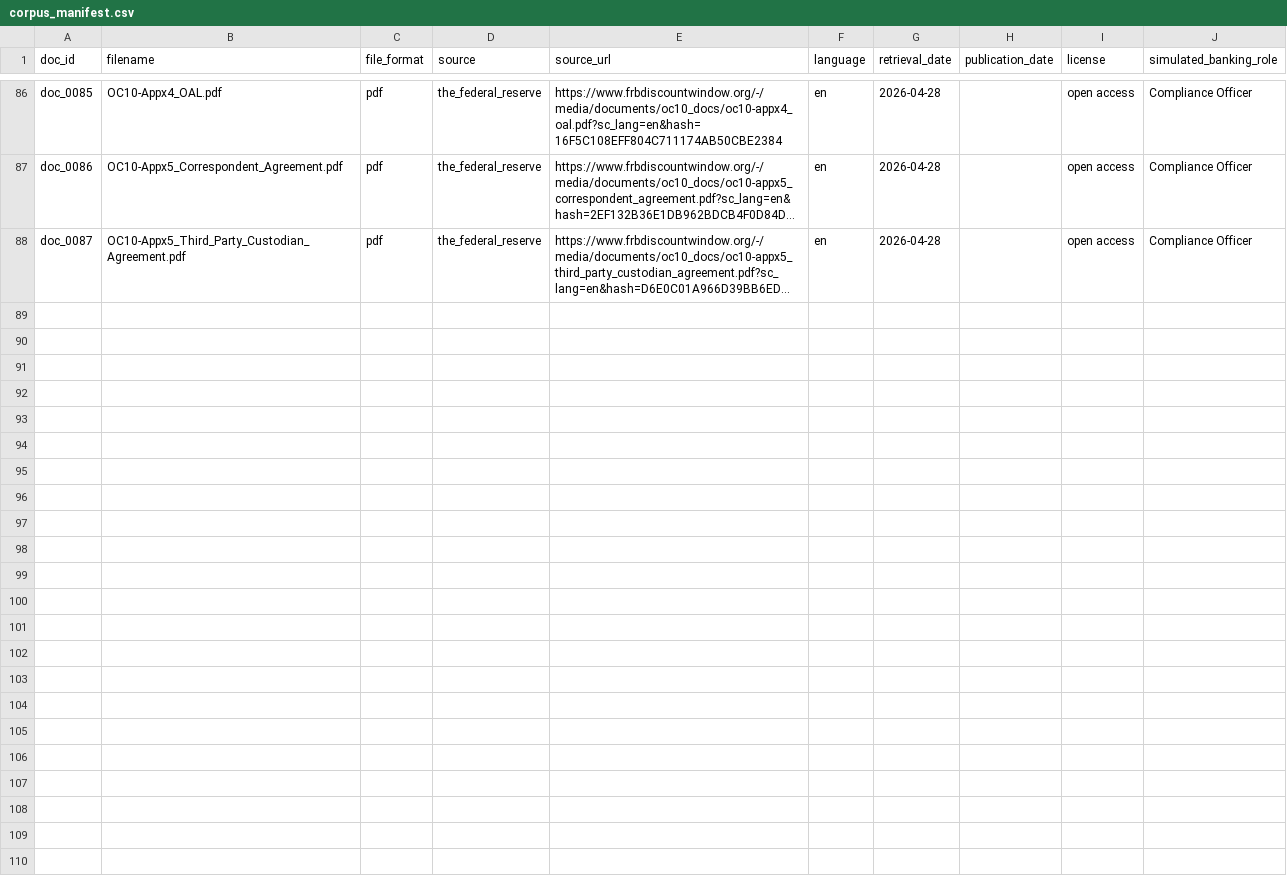
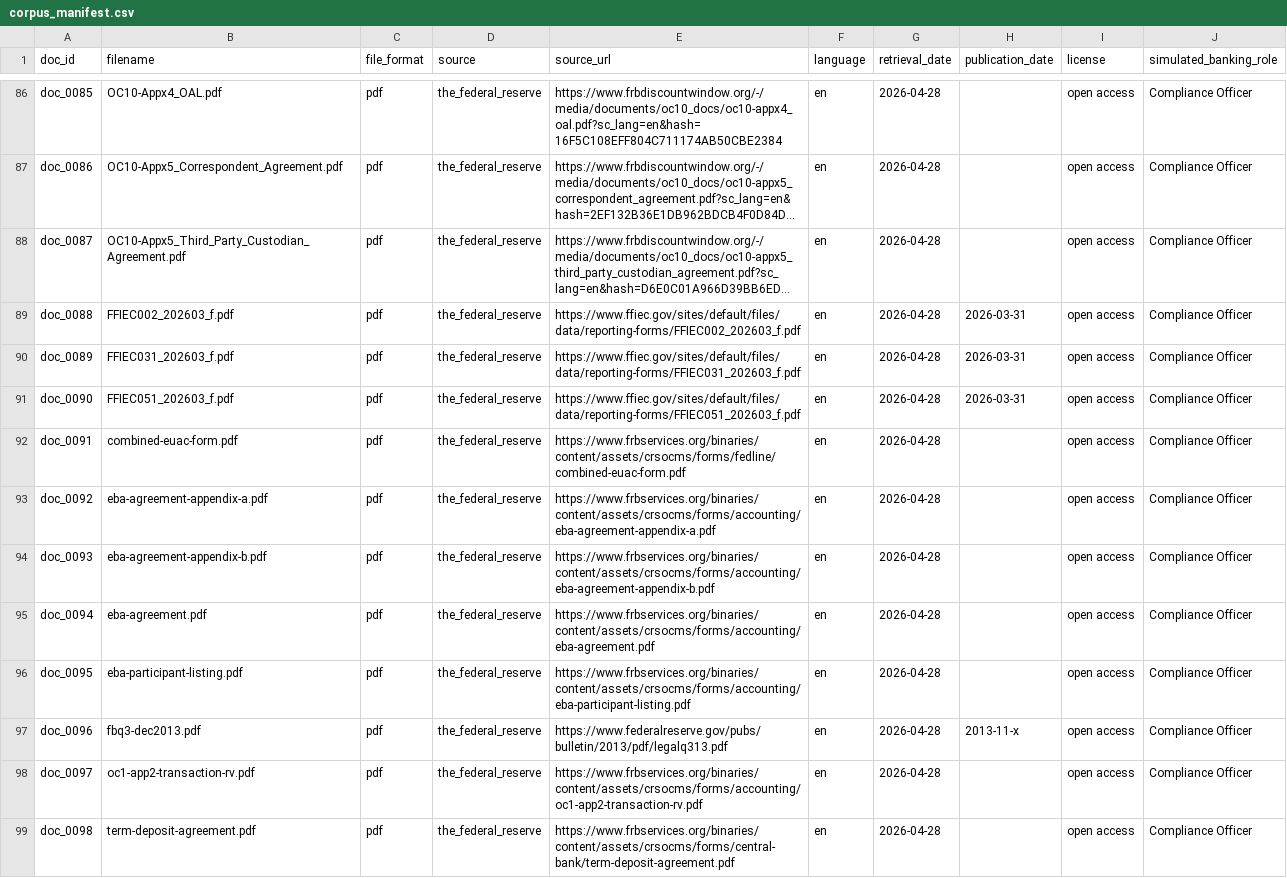
Before and after one commit to afrilab/infoguide-classify, a CSV file: docs/corpus_manifest.csv, drawn as a sheet; only a part is shown, gaps mark what is left out; long unchanged cells end in …; the diff names each change by its address in the sheet, - before the commit and + after, or states it on an @@ line.

Commit message:
add more raw data to raw/tfr

```diff
--- a/docs/corpus_manifest.csv
+++ b/docs/corpus_manifest.csv
+row 89: doc_0088 | FFIEC002_202603_f.pdf | pdf | the_federal_reserve | https://www.ffiec.gov/sites/default/files/data/reporting-forms/FFIEC002_202603_f.pdf | en | 2026-04-28 | 2026-03-31 | open access | Compliance Officer
+row 90: doc_0089 | FFIEC031_202603_f.pdf | pdf | the_federal_reserve | https://www.ffiec.gov/sites/default/files/data/reporting-forms/FFIEC031_202603_f.pdf | en | 2026-04-28 | 2026-03-31 | open access | Compliance Officer
+row 91: doc_0090 | FFIEC051_202603_f.pdf | pdf | the_federal_reserve | https://www.ffiec.gov/sites/default/files/data/reporting-forms/FFIEC051_202603_f.pdf | en | 2026-04-28 | 2026-03-31 | open access | Compliance Officer
+row 92: doc_0091 | combined-euac-form.pdf | pdf | the_federal_reserve | https://www.frbservices.org/binaries/content/assets/crsocms/forms/fedline/combined-euac-form.pdf | en | 2026-04-28 |  | open access | Compliance Officer
+row 93: doc_0092 | eba-agreement-appendix-a.pdf | pdf | the_federal_reserve | https://www.frbservices.org/binaries/content/assets/crsocms/forms/accounting/eba-agreement-appendix-a.pdf | en | 2026-04-28 |  | open access | Compliance Officer
+row 94: doc_0093 | eba-agreement-appendix-b.pdf | pdf | the_federal_reserve | https://www.frbservices.org/binaries/content/assets/crsocms/forms/accounting/eba-agreement-appendix-b.pdf | en | 2026-04-28 |  | open access | Compliance Officer
+row 95: doc_0094 | eba-agreement.pdf | pdf | the_federal_reserve | https://www.frbservices.org/binaries/content/assets/crsocms/forms/accounting/eba-agreement.pdf | en | 2026-04-28 |  | open access | Compliance Officer
+row 96: doc_0095 | eba-participant-listing.pdf | pdf | the_federal_reserve | https://www.frbservices.org/binaries/content/assets/crsocms/forms/accounting/eba-participant-listing.pdf | en | 2026-04-28 |  | open access | Compliance Officer
+row 97: doc_0096 | fbq3-dec2013.pdf | pdf | the_federal_reserve | https://www.federalreserve.gov/pubs/bulletin/2013/pdf/legalq313.pdf | en | 2026-04-28 | 2013-11-x | open access | Compliance Officer
+row 98: doc_0097 | oc1-app2-transaction-rv.pdf | pdf | the_federal_reserve | https://www.frbservices.org/binaries/content/assets/crsocms/forms/accounting/oc1-app2-transaction-rv.pdf | en | 2026-04-28 |  | open access | Compliance Officer
+row 99: doc_0098 | term-deposit-agreement.pdf | pdf | the_federal_reserve | https://www.frbservices.org/binaries/content/assets/crsocms/forms/central-bank/term-deposit-agreement.pdf | en | 2026-04-28 |  | open access | Compliance Officer
```
Also changed, not shown: 12 other files.
